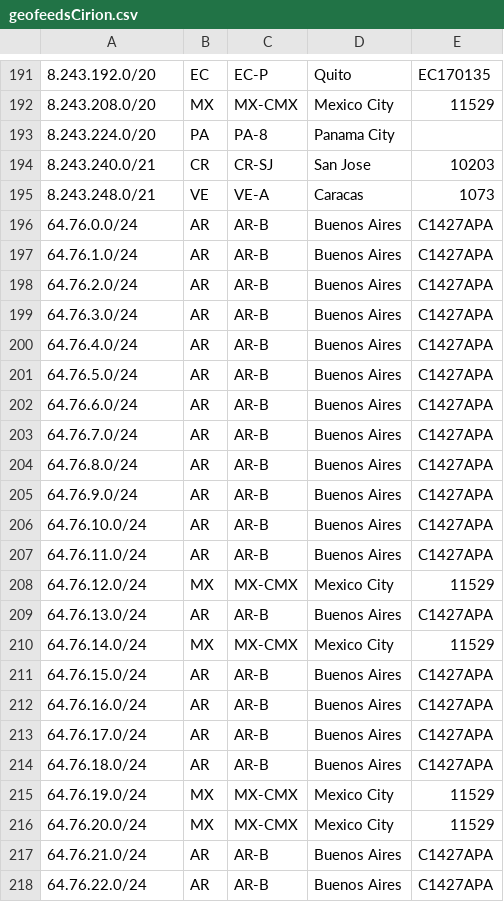
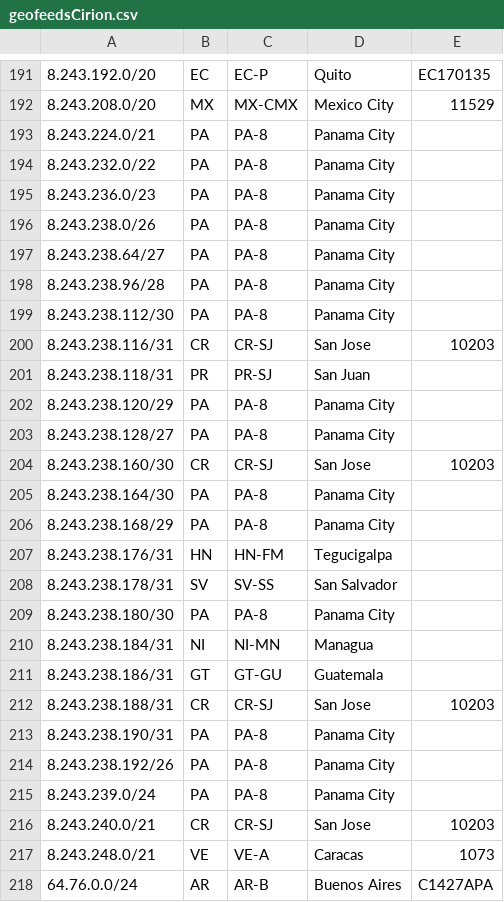
Before and after one commit to lumenlat/Geofeeds_Cirion, a CSV file: geofeedsCirion.csv, drawn as a sheet; only a part is shown, gaps mark what is left out; the shorter side is filled out with more unchanged rows.

Commit message:
Update geofeedsCirion.csv
Agregando paises Centro America

```diff
--- a/geofeedsCirion.csv
+++ b/geofeedsCirion.csv
@@ -192,3 +192,25 @@
 8.243.208.0/20,MX,MX-CMX,Mexico City,11529
-8.243.224.0/20,PA,PA-8,Panama City,
+8.243.224.0/21,PA,PA-8,Panama City,
+8.243.232.0/22,PA,PA-8,Panama City,
+8.243.236.0/23,PA,PA-8,Panama City,
+8.243.238.0/26,PA,PA-8,Panama City,
+8.243.238.64/27,PA,PA-8,Panama City,
+8.243.238.96/28,PA,PA-8,Panama City,
+8.243.238.112/30,PA,PA-8,Panama City,
+8.243.238.116/31,CR,CR-SJ,San Jose,10203
+8.243.238.118/31,PR,PR-SJ,San Juan,
+8.243.238.120/29,PA,PA-8,Panama City,
+8.243.238.128/27,PA,PA-8,Panama City,
+8.243.238.160/30,CR,CR-SJ,San Jose,10203
+8.243.238.164/30,PA,PA-8,Panama City,
+8.243.238.168/29,PA,PA-8,Panama City,
+8.243.238.176/31,HN,HN-FM,Tegucigalpa,
+8.243.238.178/31,SV,SV-SS,San Salvador,
+8.243.238.180/30,PA,PA-8,Panama City,
+8.243.238.184/31,NI,NI-MN,Managua,
+8.243.238.186/31,GT,GT-GU,Guatemala,
+8.243.238.188/31,CR,CR-SJ,San Jose,10203
+8.243.238.190/31,PA,PA-8,Panama City,
+8.243.238.192/26,PA,PA-8,Panama City,
+8.243.239.0/24,PA,PA-8,Panama City,
 8.243.240.0/21,CR,CR-SJ,San Jose,10203
```
